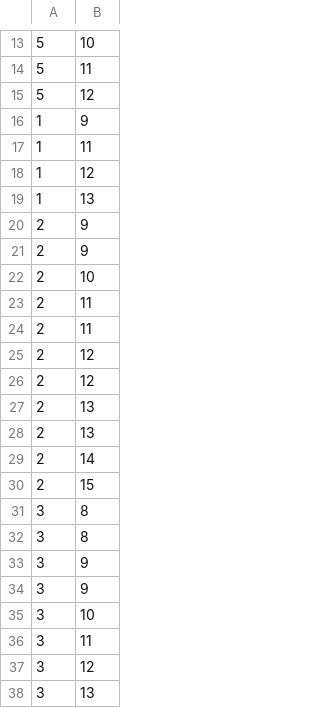
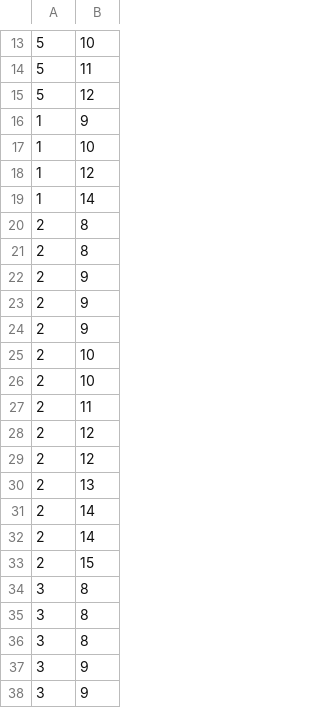
Before and after one commit to Awith133/global-planner, a CSV file: data/trial_pit_interior.csv, drawn as a sheet; only a part is shown, gaps mark what is left out; the shorter side is filled out with more unchanged rows; the diff covers the shown part only.

```diff
--- a/data/trial_pit_interior.csv
+++ b/data/trial_pit_interior.csv
@@ -16,5 +16,8 @@
 1,9
-1,11
+1,10
 1,12
-1,13
+1,14
+2,8
+2,8
+2,9
 2,9
@@ -22,3 +25,3 @@
 2,10
-2,11
+2,10
 2,11
@@ -27,5 +30,6 @@
 2,13
-2,13
+2,14
 2,14
 2,15
+3,8
 3,8
```
Also changed, not shown: 6 added rows, 10 removed rows and 1 edited cell elsewhere in this file, 3 other files.
